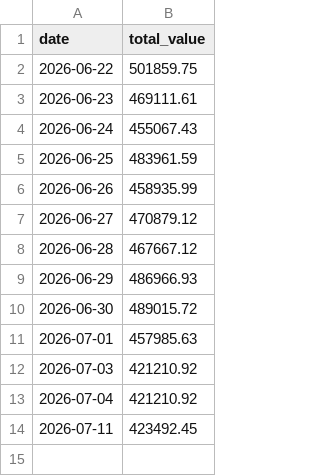
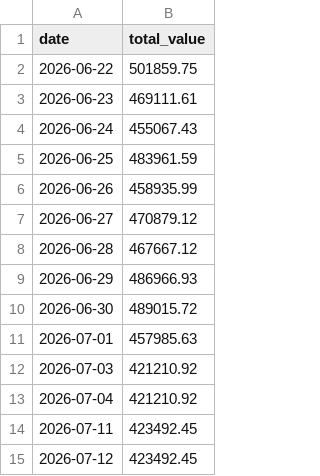
Before and after one commit to rickywsb/xiaozhu_xiaoyan, a CSV file: data/portfolio_value_history.csv, drawn as a sheet; the diff names each change by its address in the sheet, - before the commit and + after, or states it on an @@ line.

Commit message:
chore: record daily portfolio value

```diff
--- a/data/portfolio_value_history.csv
+++ b/data/portfolio_value_history.csv
+row 15: 2026-07-12 | 423492.45
```
